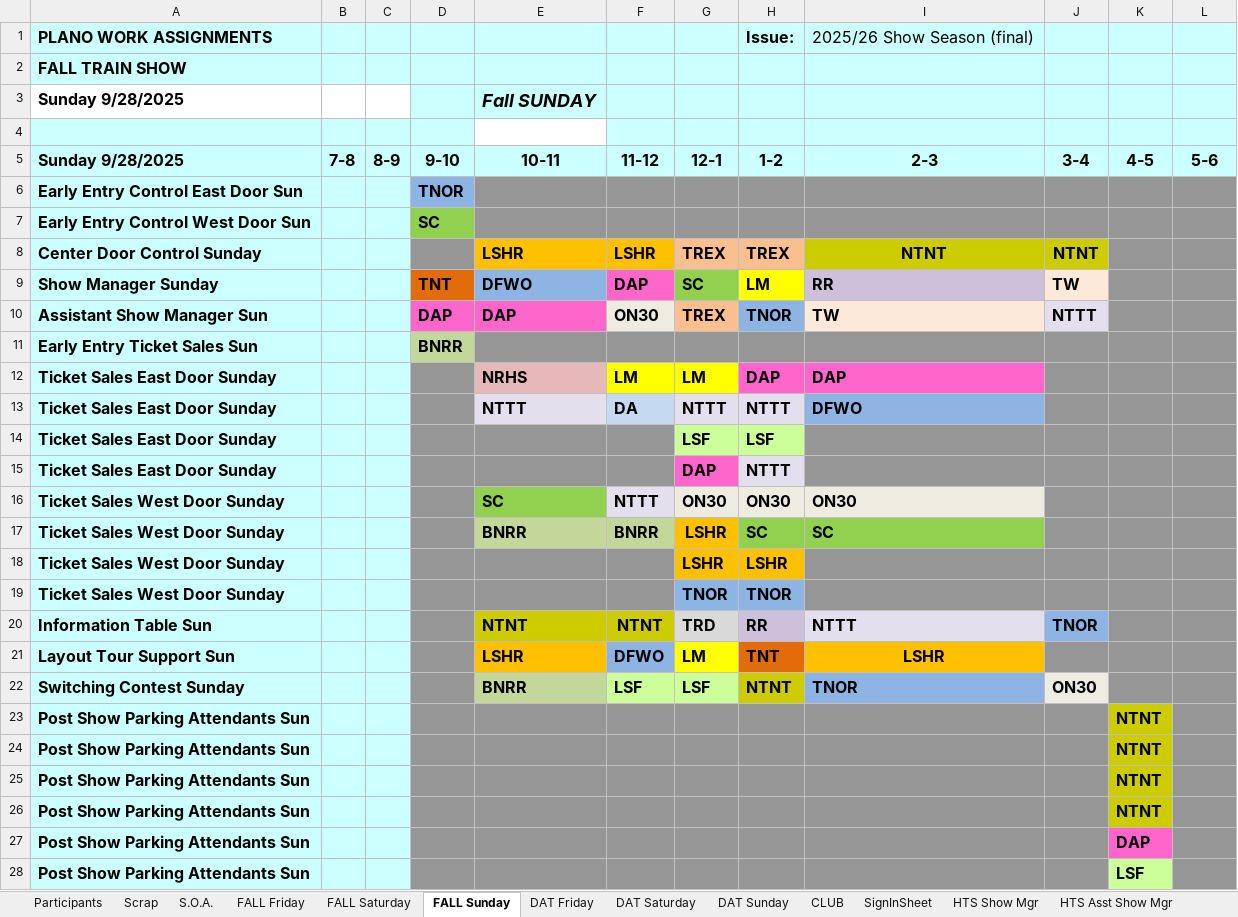
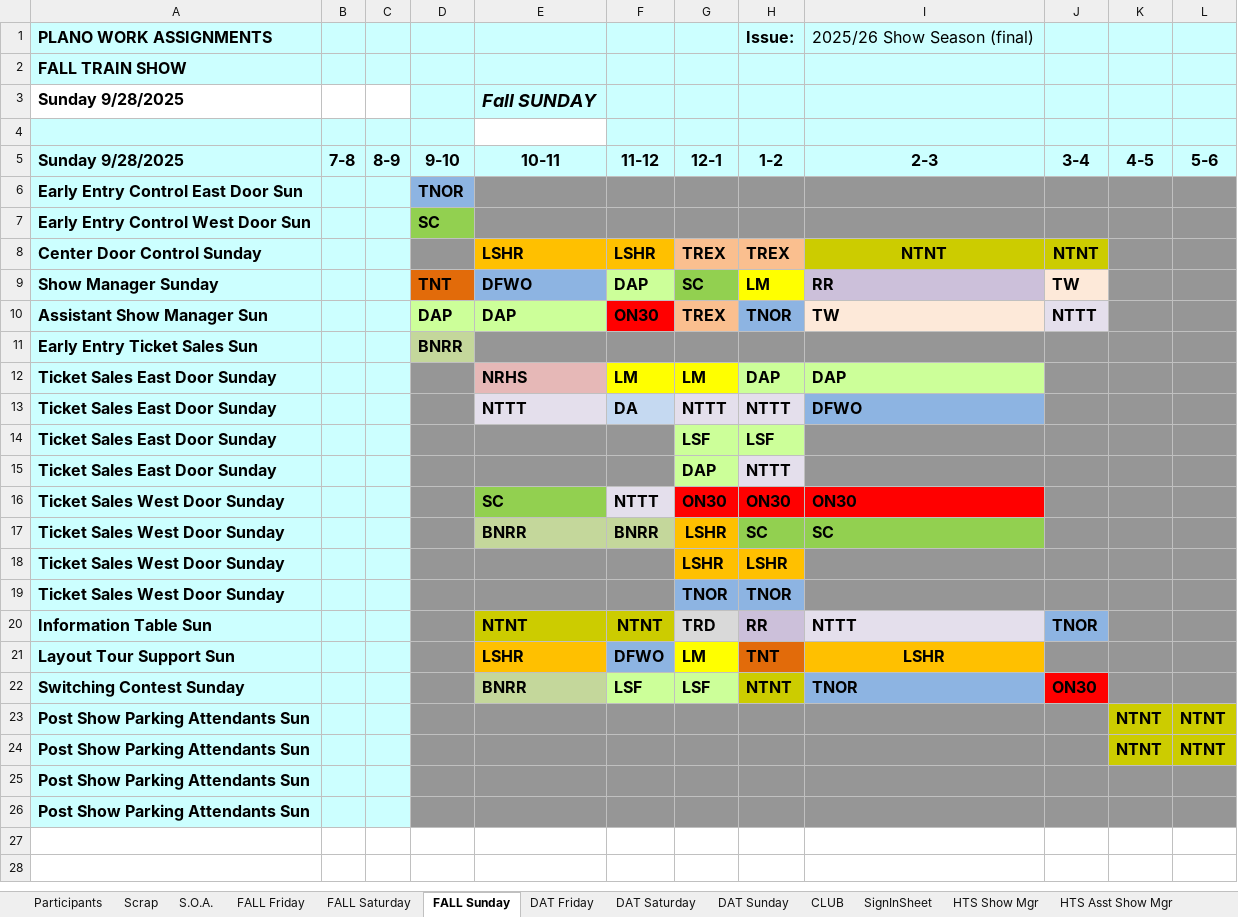
Before and after one commit to McLae/dfwtrainshows, an Excel workbook: ShowTasks.xlsm, sheet FALL Sunday, drawn as a sheet; values as stored, in another font and other column widths than the file's, no borders; the diff names each change by its address in the sheet, - before the commit and + after, or states it on an @@ line.

Commit message:
Update ShowTasks.xlsm
spelling updates

```diff
--- a/ShowTasks.xlsm (sheet FALL Sunday)
+++ b/ShowTasks.xlsm (sheet FALL Sunday)
-F9 fill: #FF66CC
+F9 fill: #CCFF99
-D10:E10 fill: #FF66CC
+D10:E10 fill: #CCFF99
-F10 fill: #EEECE1
+F10 fill: #FF0000
-H12:I12 fill: #FF66CC
+H12:I12 fill: #CCFF99
-G15 fill: #FF66CC
+G15 fill: #CCFF99
-G16:I16 fill: #EEECE1
+G16:I16 fill: #FF0000
-J22 fill: #EEECE1
+J22 fill: #FF0000
-L23:L24 (5-6): (empty)
+L23:L24 (5-6): NTNT
-L23:L24 fill: #969696
+L23:L24 fill: #CCCC00
-K25:K26 (4-5): NTNT
+K25:K26 (4-5): (empty)
-K25:K26 fill: #CCCC00
+K25:K26 fill: #969696
-row 27: Post Show Parking Attendants Sun |  |  |  |  |  |  |  |  |  | DAP
-row 28: Post Show Parking Attendants Sun |  |  |  |  |  |  |  |  |  | LSF
```
Also changed, not shown: sheet FALL Saturday, sheet DAT Sunday, sheet Participants, sheet DAT Saturday, sheet S.O.A., sheet Scrap, 1 more sheet, charts or pictures.
